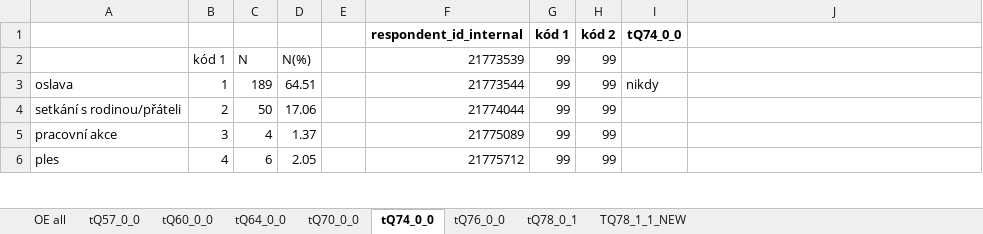
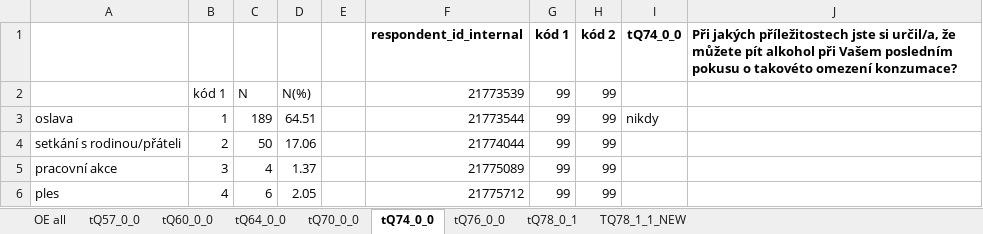
Before and after one commit to eliskavot/Nepiti, an Excel workbook: kodovani/OE_all_kodovani.xlsx, sheet tQ74_0_0, drawn as a sheet; only a part is shown; values as stored, in another font and other column widths than the file's, no borders; the diff names each change by its address in the sheet, - before the commit and + after, or states it on an @@ line.

```diff
--- a/kodovani/OE_all_kodovani.xlsx (sheet tQ74_0_0)
+++ b/kodovani/OE_all_kodovani.xlsx (sheet tQ74_0_0)
-J1: (empty)
+J1: Při jakých příležitostech jste si určil/a, že můžete pít alkohol při Vašem posledním pokusu o takovéto omezení konzumace?
```
Also changed, not shown: sheet tQ60_0_0, sheet tQ57_0_0, sheet tQ64_0_0, sheet tQ76_0_0.
